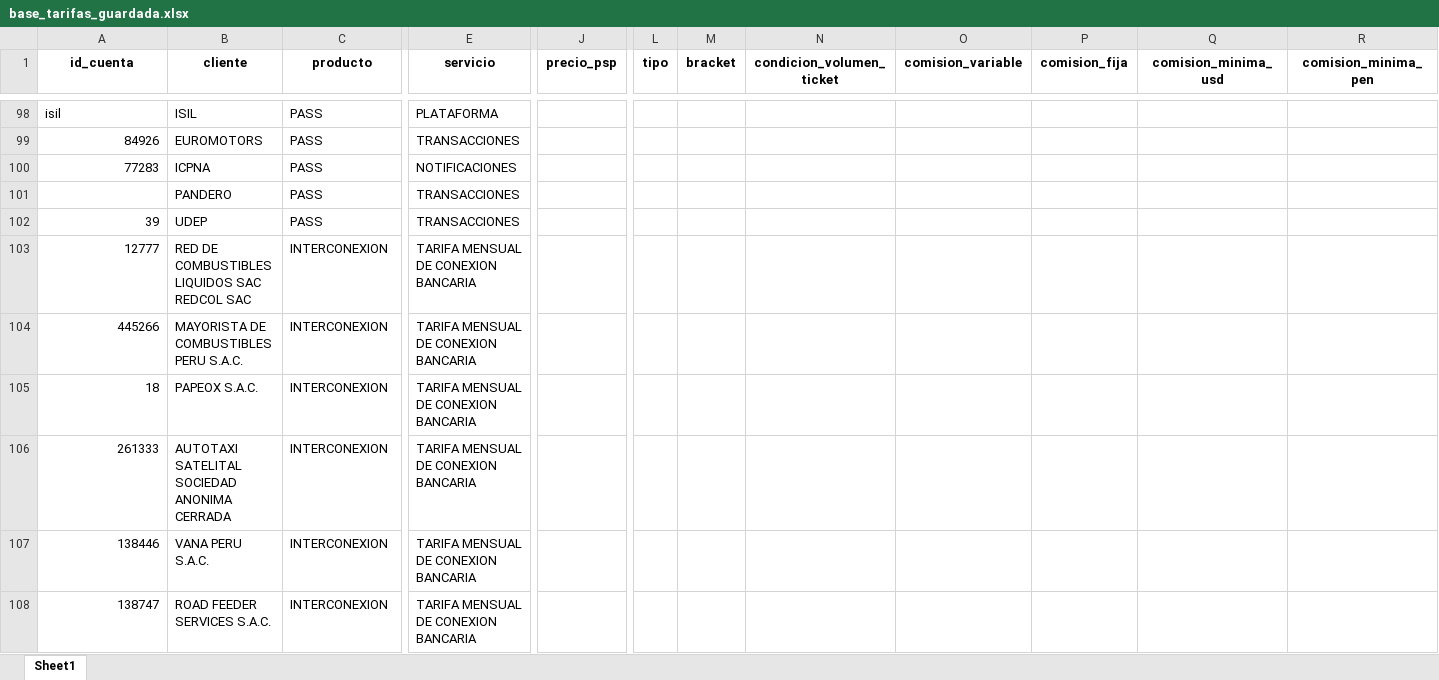
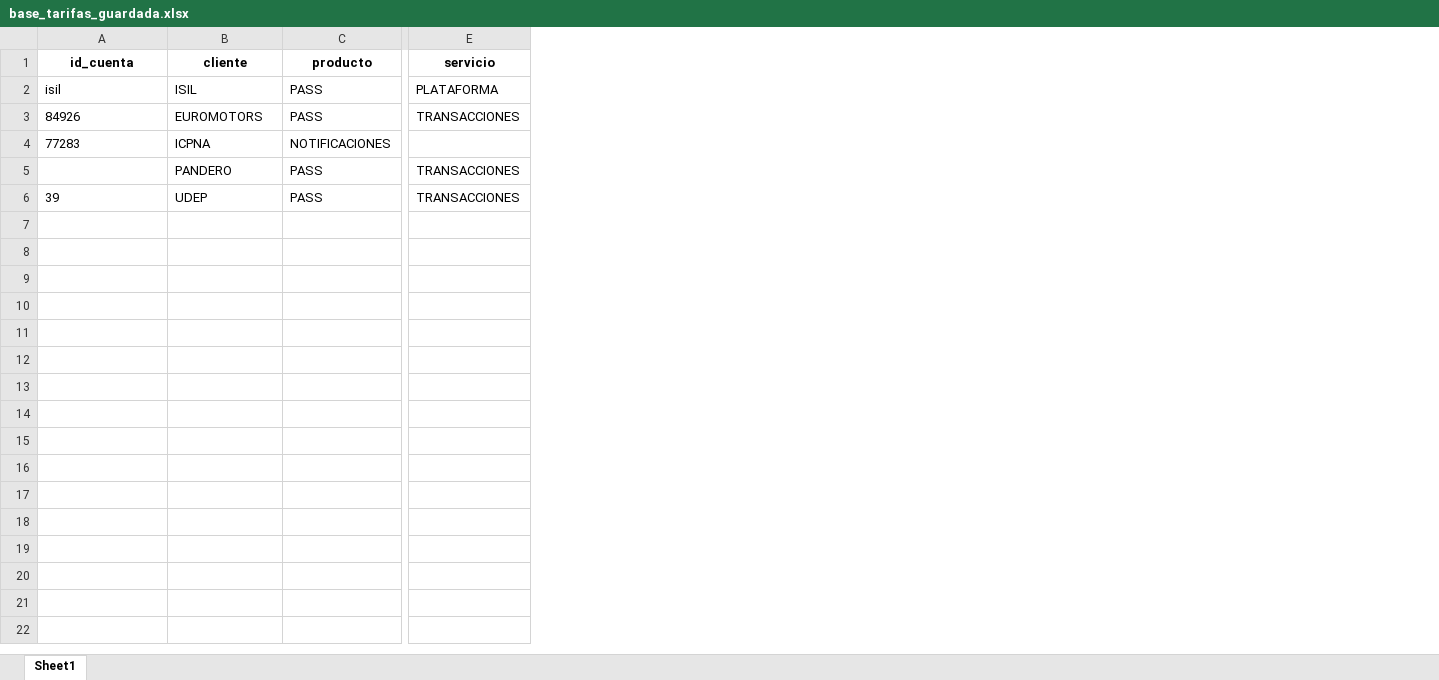
Before and after one commit to Yoshidone/app-kashio, an Excel workbook: base_tarifas_guardada.xlsx, sheet Sheet1, drawn as a sheet; only a part is shown, gaps mark what is left out; values as stored, in another font and other column widths than the file's, no borders; removed rows and columns are numbered as before the commit, all else as after; rows hold the shown columns only; the diff covers the shown part only; the diff names each change by its address in the sheet, - before the commit and + after, or states it on an @@ line.

Commit message:
Actualización desde app

```diff
--- a/base_tarifas_guardada.xlsx (sheet Sheet1)
+++ b/base_tarifas_guardada.xlsx (sheet Sheet1)
-column J (precio_psp), empty
-column L (tipo), empty
-column M (bracket), empty
-column N (condicion_volumen_ticket), empty
-column O (comision_variable), empty
-column P (comision_fija), empty
-column Q (comision_minima_usd), empty
-column R (comision_minima_pen), empty
-A3:A4 alignment: right
+A3:A4 alignment: left
-C4 (producto): PASS
+C4 (producto): NOTIFICACIONES
-E4 (servicio): NOTIFICACIONES
+E4 (servicio): (empty)
-A6 alignment: right
+A6 alignment: left
-row 103: 12777 | RED DE COMBUSTIBLES LIQUIDOS SAC REDCOL SAC | INTERCONEXION | TARIFA MENSUAL DE CONEXION BANCARIA
-row 104: 445266 | MAYORISTA DE COMBUSTIBLES PERU S.A.C. | INTERCONEXION | TARIFA MENSUAL DE CONEXION BANCARIA
-row 105: 18 | PAPEOX S.A.C. | INTERCONEXION | TARIFA MENSUAL DE CONEXION BANCARIA
-row 106: 261333 | AUTOTAXI SATELITAL SOCIEDAD ANONIMA CERRADA | INTERCONEXION | TARIFA MENSUAL DE CONEXION BANCARIA
-row 107: 138446 | VANA PERU S.A.C. | INTERCONEXION | TARIFA MENSUAL DE CONEXION BANCARIA
-row 108: 138747 | ROAD FEEDER SERVICES S.A.C. | INTERCONEXION | TARIFA MENSUAL DE CONEXION BANCARIA
```
Also changed, not shown: 184 removed rows elsewhere in this sheet.
